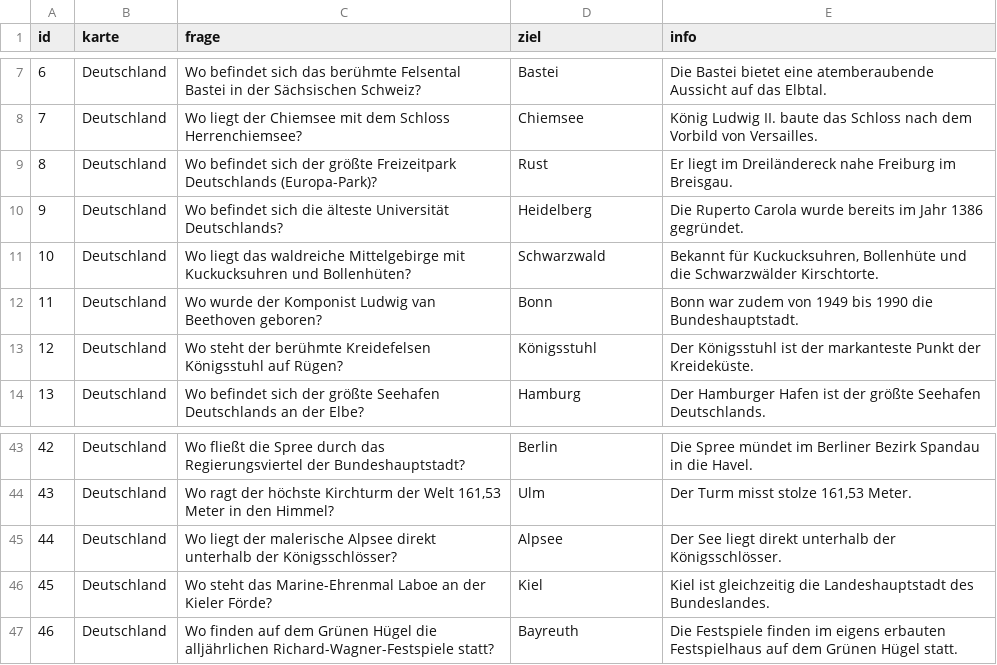
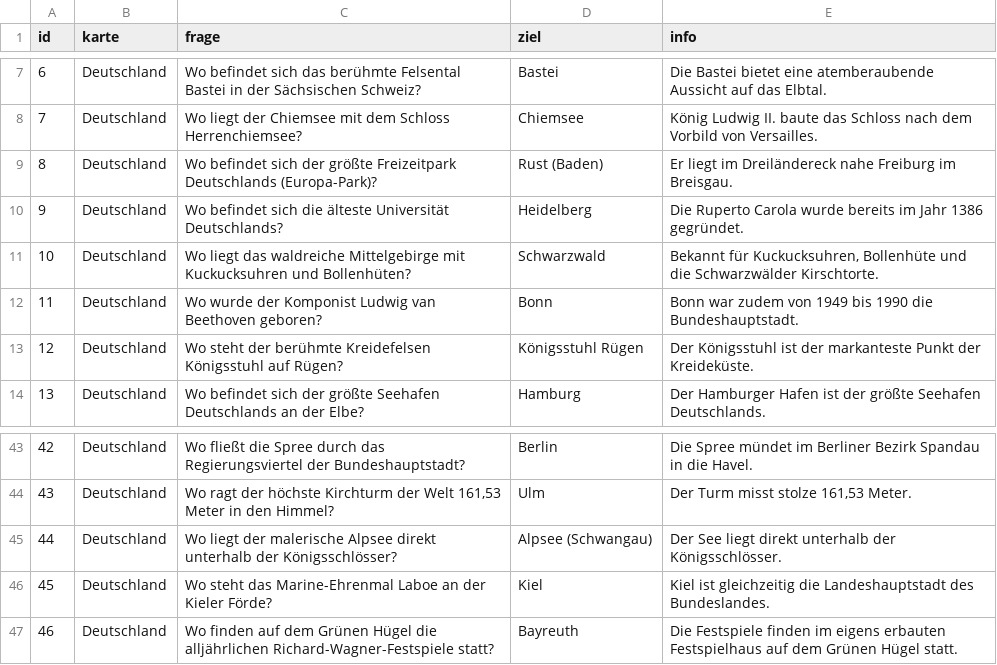
Before and after one commit to juergenkaemmerle-cmd/Geo_Spiel, a CSV file: fragen.csv, drawn as a sheet; only a part is shown, gaps mark what is left out.

Commit message:
Update fragen.csv

```diff
--- a/fragen.csv
+++ b/fragen.csv
@@ -8,3 +8,3 @@ id;karte;frage;ziel;info
 7;Deutschland;Wo liegt der Chiemsee mit dem Schloss Herrenchiemsee?;Chiemsee;König Ludwig II. baute das Schloss nach dem Vorbild von Versailles.
-8;Deutschland;Wo befindet sich der größte Freizeitpark Deutschlands (Europa-Park)?;Rust;Er liegt im Dreiländereck nahe Freiburg im Breisgau.
+8;Deutschland;Wo befindet sich der größte Freizeitpark Deutschlands (Europa-Park)?;Rust (Baden);Er liegt im Dreiländereck nahe Freiburg im Breisgau.
 9;Deutschland;Wo befindet sich die älteste Universität Deutschlands?;Heidelberg;Die Ruperto Carola wurde bereits im Jahr 1386 gegründet.
@@ -12,3 +12,3 @@ id;karte;frage;ziel;info
 11;Deutschland;Wo wurde der Komponist Ludwig van Beethoven geboren?;Bonn;Bonn war zudem von 1949 bis 1990 die Bundeshauptstadt.
-12;Deutschland;Wo steht der berühmte Kreidefelsen Königsstuhl auf Rügen?;Königsstuhl;Der Königsstuhl ist der markanteste Punkt der Kreideküste.
+12;Deutschland;Wo steht der berühmte Kreidefelsen Königsstuhl auf Rügen?;Königsstuhl Rügen;Der Königsstuhl ist der markanteste Punkt der Kreideküste.
 13;Deutschland;Wo befindet sich der größte Seehafen Deutschlands an der Elbe?;Hamburg;Der Hamburger Hafen ist der größte Seehafen Deutschlands.
@@ -44,3 +44,3 @@ id;karte;frage;ziel;info
 43;Deutschland;Wo ragt der höchste Kirchturm der Welt 161,53 Meter in den Himmel?;Ulm;Der Turm misst stolze 161,53 Meter.
-44;Deutschland;Wo liegt der malerische Alpsee direkt unterhalb der Königsschlösser?;Alpsee;Der See liegt direkt unterhalb der Königsschlösser.
+44;Deutschland;Wo liegt der malerische Alpsee direkt unterhalb der Königsschlösser?;Alpsee (Schwangau);Der See liegt direkt unterhalb der Königsschlösser.
 45;Deutschland;Wo steht das Marine-Ehrenmal Laboe an der Kieler Förde?;Kiel;Kiel ist gleichzeitig die Landeshauptstadt des Bundeslandes.
```
